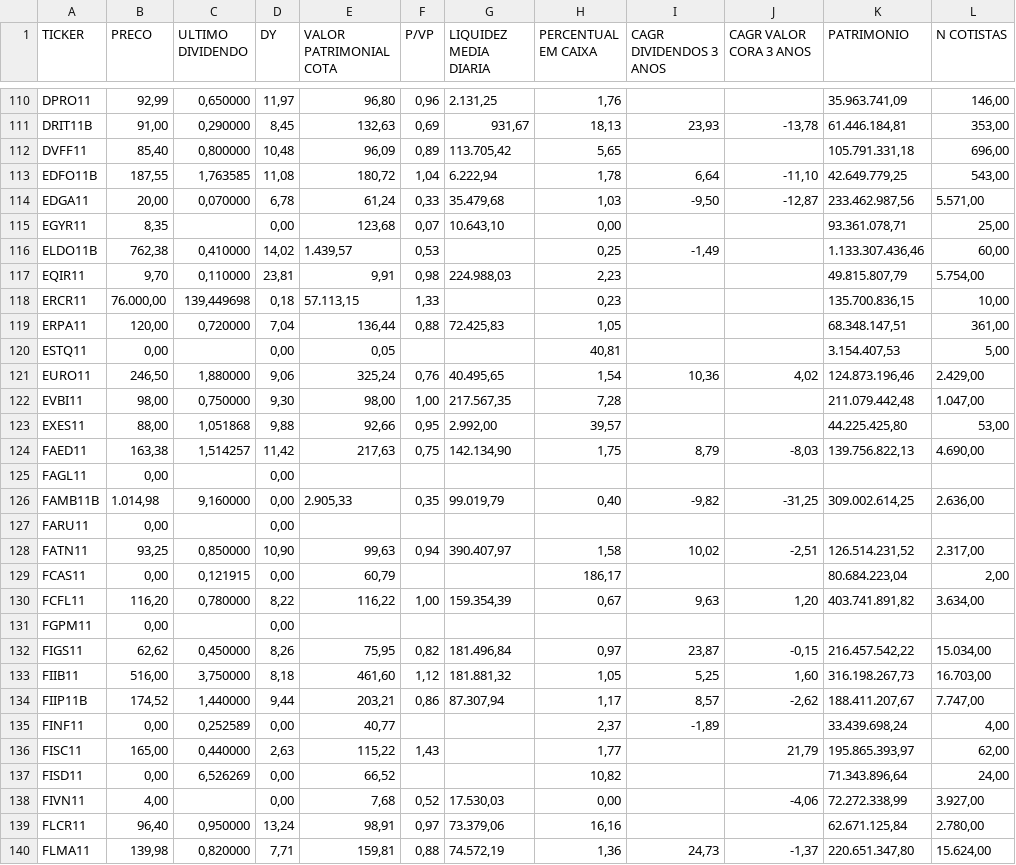
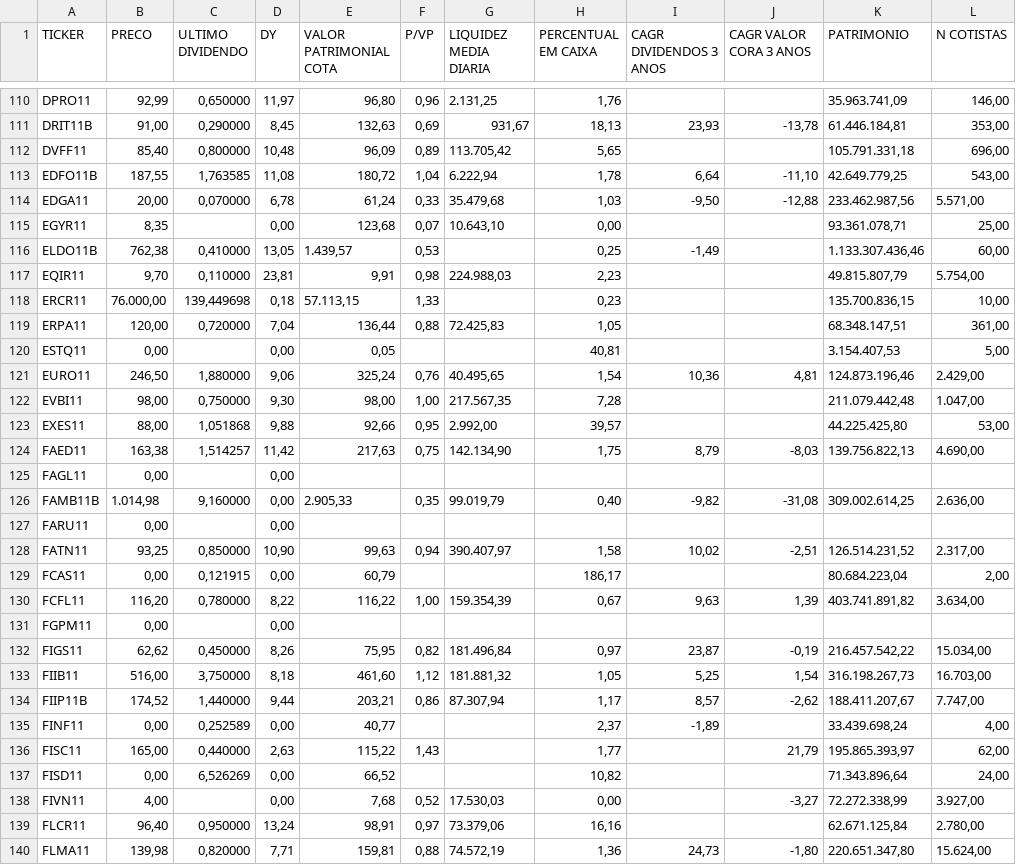
Before and after one commit to Scheinera/StatusInvest, a CSV file: funds.csv, drawn as a sheet; only a part is shown, gaps mark what is left out; the diff covers the shown part only; the diff names each change by its address in the sheet, - before the commit and + after, or states it on an @@ line.

```diff
--- a/funds.csv
+++ b/funds.csv
-J114 (CAGR VALOR CORA 3 ANOS): -12,87
+J114 (CAGR VALOR CORA 3 ANOS): -12,88
-D116 (DY): 14,02
+D116 (DY): 13,05
-J121 (CAGR VALOR CORA 3 ANOS): 4,02
+J121 (CAGR VALOR CORA 3 ANOS): 4,81
-J126 (CAGR VALOR CORA 3 ANOS): -31,25
+J126 (CAGR VALOR CORA 3 ANOS): -31,08
-J130 (CAGR VALOR CORA 3 ANOS): 1,20
+J130 (CAGR VALOR CORA 3 ANOS): 1,39
-J132 (CAGR VALOR CORA 3 ANOS): -0,15
+J132 (CAGR VALOR CORA 3 ANOS): -0,19
-J133 (CAGR VALOR CORA 3 ANOS): 1,60
+J133 (CAGR VALOR CORA 3 ANOS): 1,54
-J138 (CAGR VALOR CORA 3 ANOS): -4,06
+J138 (CAGR VALOR CORA 3 ANOS): -3,27
-J140 (CAGR VALOR CORA 3 ANOS): -1,37
+J140 (CAGR VALOR CORA 3 ANOS): -1,80
```
Also changed, not shown: 167 edited cells elsewhere in this file, international.csv, list_stocks.csv, 11 other files.
